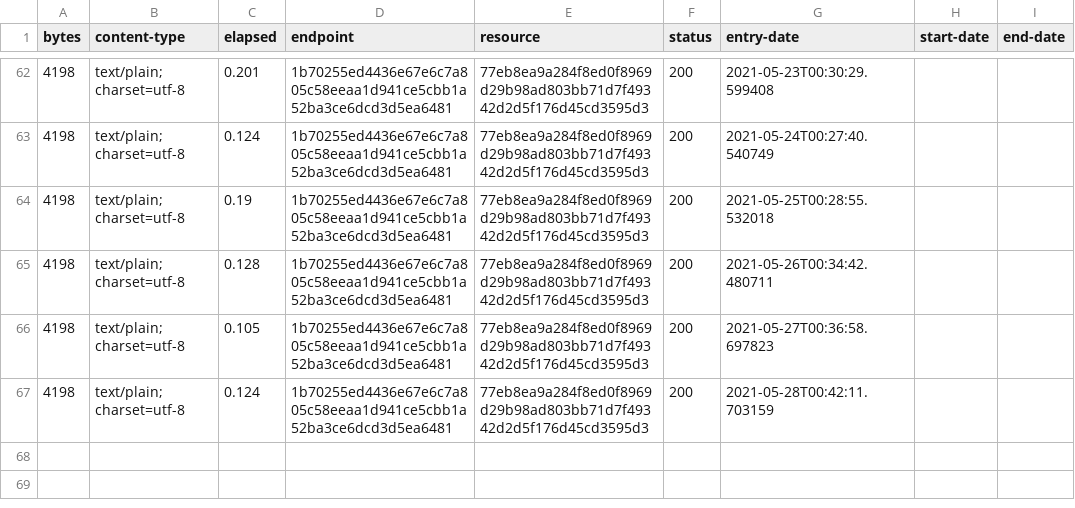
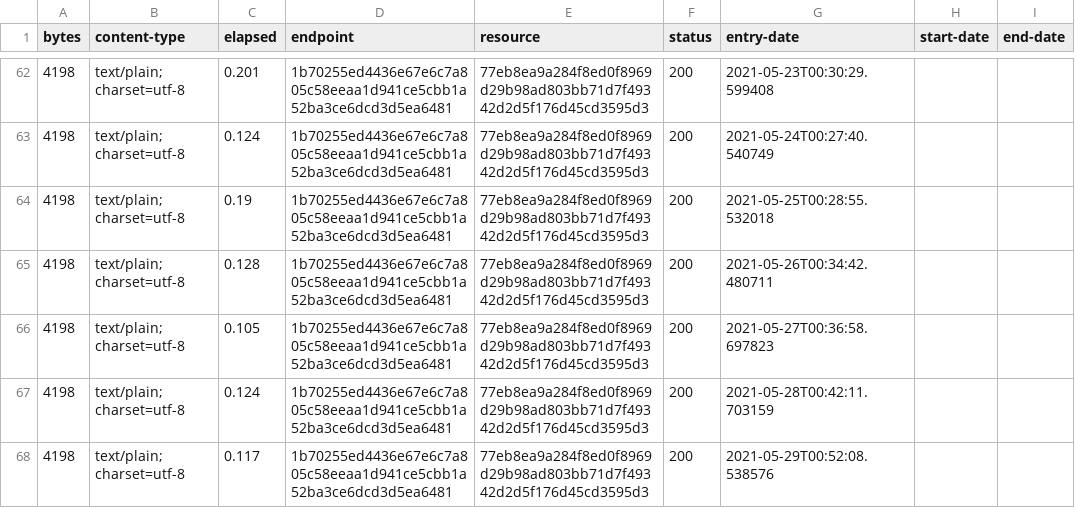
Before and after one commit to digital-land/infrastructure-funding-statement-collection, a CSV file: collection/log.csv, drawn as a sheet; only a part is shown, gaps mark what is left out.

Commit message:
Collection 2021-05-29

```diff
--- a/collection/log.csv
+++ b/collection/log.csv
@@ -67 +67,2 @@ bytes,content-type,elapsed,endpoint,resource,status,entry-date,start-date,end-da
 4198,text/plain; charset=utf-8,0.124,1b70255ed4436e67e6c7a805c58eeaa1d941ce5cbb1a52ba3ce6dcd3d5ea6481,77eb8ea9a284f8ed0f8969d29b98ad803bb71d7f49342d2d5f176d45cd3595d3,200,2021-05-28T00:42:11.703159,,
+4198,text/plain; charset=utf-8,0.117,1b70255ed4436e67e6c7a805c58eeaa1d941ce5cbb1a52ba3ce6dcd3d5ea6481,77eb8ea9a284f8ed0f8969d29b98ad803bb71d7f49342d2d5f176d45cd3595d3,200,2021-05-29T00:52:08.538576,,
```
